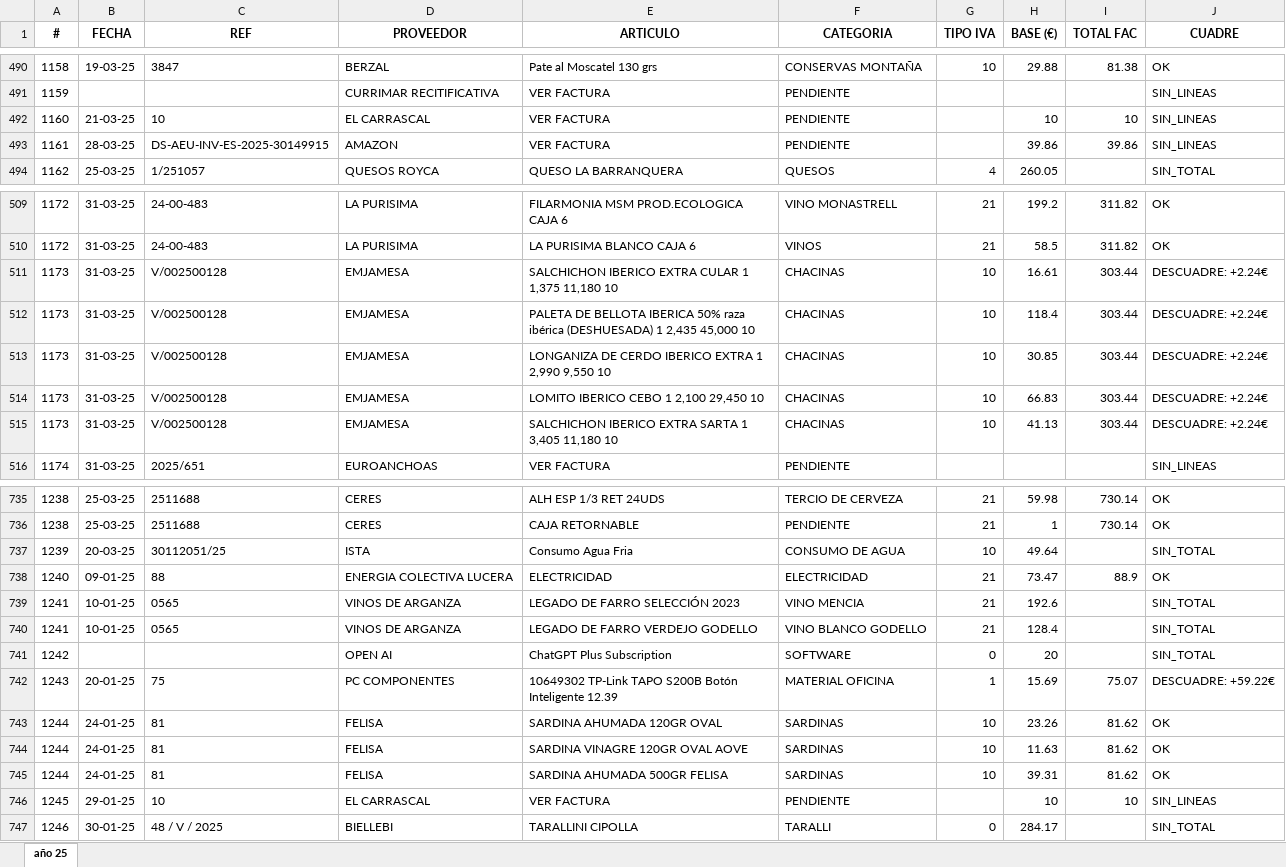
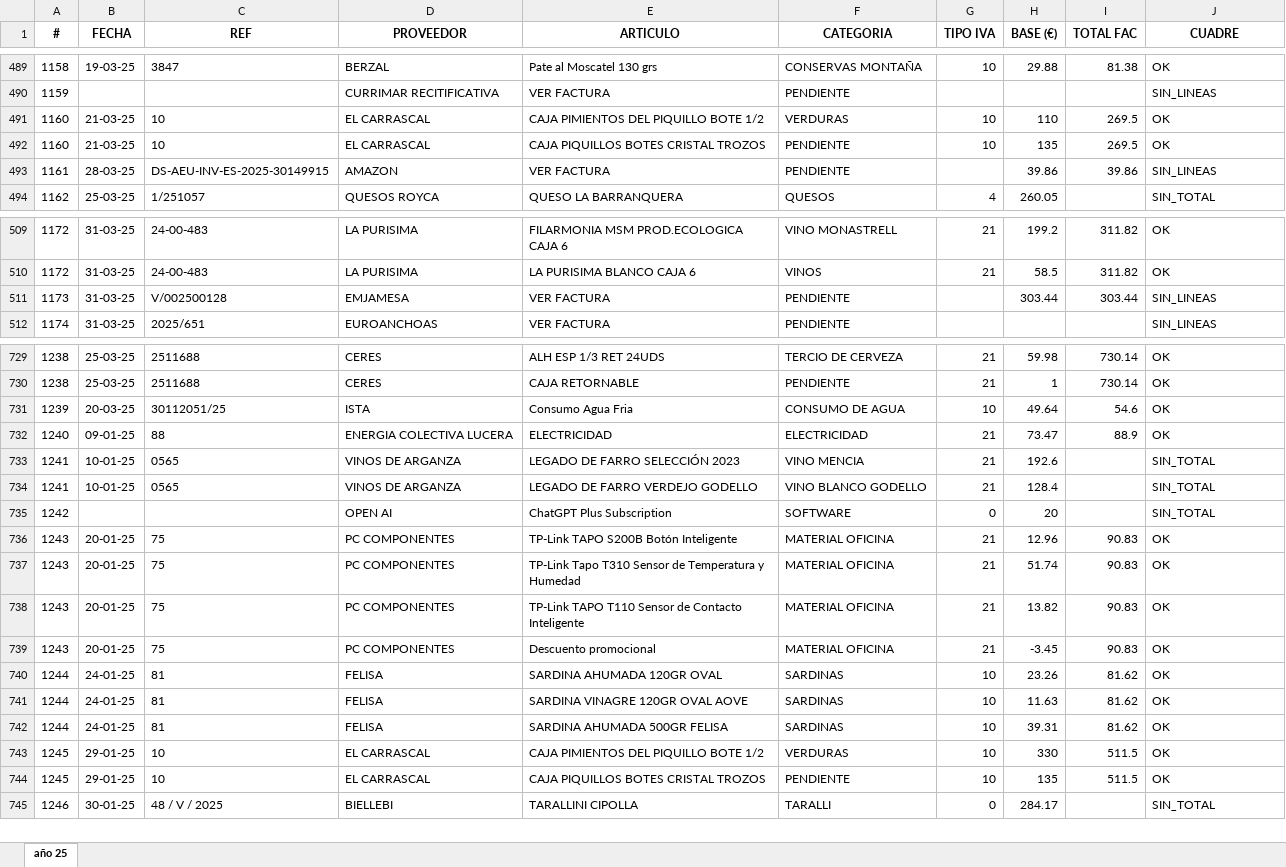
Before and after one commit to TascaBarea/ParsearFacturas, an Excel workbook: src/migracion/outputs/Facturas_1T25.xlsx, sheet año 25, drawn as a sheet; only a part is shown, gaps mark what is left out; values as stored, in another font and other column widths than the file's, no borders; removed rows and columns are numbered as before the commit, all else as after; the diff covers the shown part only; the diff names each change by its address in the sheet, - before the commit and + after, or states it on an @@ line.

```diff
--- a/src/migracion/outputs/Facturas_1T25.xlsx (sheet año 25)
+++ b/src/migracion/outputs/Facturas_1T25.xlsx (sheet año 25)
+row 491: 1160 | 21-03-25 | 10 | EL CARRASCAL | CAJA PIMIENTOS DEL PIQUILLO BOTE 1/2 | VERDURAS | 10 | 110 | 269.5 | OK
-E492 (ARTICULO): VER FACTURA
+E492 (ARTICULO): CAJA PIQUILLOS BOTES CRISTAL TROZOS
-G492 (TIPO IVA): (empty)
+G492 (TIPO IVA): 10
-H492 (BASE (€)): 10
+H492 (BASE (€)): 135
-I492 (TOTAL FAC): 10
+I492 (TOTAL FAC): 269.5
-J492 (CUADRE): SIN_LINEAS
+J492 (CUADRE): OK
-E511 (ARTICULO): SALCHICHON IBERICO EXTRA CULAR 1 1,375 11,180 10
+E511 (ARTICULO): VER FACTURA
-F511 (CATEGORIA): CHACINAS
+F511 (CATEGORIA): PENDIENTE
-G511 (TIPO IVA): 10
+G511 (TIPO IVA): (empty)
-H511 (BASE (€)): 16.61
+H511 (BASE (€)): 303.44
-J511 (CUADRE): DESCUADRE: +2.24€
+J511 (CUADRE): SIN_LINEAS
-row 512: 1173 | 31-03-25 | V/002500128 | EMJAMESA | PALETA DE BELLOTA IBERICA 50% raza ibérica (DESHUESADA) 1 2,435 45,000 10 | CHACINAS | 10 | 118.4 | 303.44 | DESCUADRE: +2.24€
-row 513: 1173 | 31-03-25 | V/002500128 | EMJAMESA | LONGANIZA DE CERDO IBERICO EXTRA 1 2,990 9,550 10 | CHACINAS | 10 | 30.85 | 303.44 | DESCUADRE: +2.24€
-row 514: 1173 | 31-03-25 | V/002500128 | EMJAMESA | LOMITO IBERICO CEBO 1 2,100 29,450 10 | CHACINAS | 10 | 66.83 | 303.44 | DESCUADRE: +2.24€
-row 515: 1173 | 31-03-25 | V/002500128 | EMJAMESA | SALCHICHON IBERICO EXTRA SARTA 1 3,405 11,180 10 | CHACINAS | 10 | 41.13 | 303.44 | DESCUADRE: +2.24€
-I731 (TOTAL FAC): (empty)
+I731 (TOTAL FAC): 54.6
-J731 (CUADRE): SIN_TOTAL
+J731 (CUADRE): OK
-E736 (ARTICULO): 10649302 TP-Link TAPO S200B Botón Inteligente 12.39
+E736 (ARTICULO): TP-Link TAPO S200B Botón Inteligente
-G736 (TIPO IVA): 1
+G736 (TIPO IVA): 21
-H736 (BASE (€)): 15.69
+H736 (BASE (€)): 12.96
-I736 (TOTAL FAC): 75.07
+I736 (TOTAL FAC): 90.83
-J736 (CUADRE): DESCUADRE: +59.22€
+J736 (CUADRE): OK
+row 737: 1243 | 20-01-25 | 75 | PC COMPONENTES | TP-Link Tapo T310 Sensor de Temperatura y Humedad | MATERIAL OFICINA | 21 | 51.74 | 90.83 | OK
+row 738: 1243 | 20-01-25 | 75 | PC COMPONENTES | TP-Link TAPO T110 Sensor de Contacto Inteligente | MATERIAL OFICINA | 21 | 13.82 | 90.83 | OK
+row 739: 1243 | 20-01-25 | 75 | PC COMPONENTES | Descuento promocional | MATERIAL OFICINA | 21 | -3.45 | 90.83 | OK
+row 743: 1245 | 29-01-25 | 10 | EL CARRASCAL | CAJA PIMIENTOS DEL PIQUILLO BOTE 1/2 | VERDURAS | 10 | 330 | 511.5 | OK
-E744 (ARTICULO): VER FACTURA
+E744 (ARTICULO): CAJA PIQUILLOS BOTES CRISTAL TROZOS
-G744 (TIPO IVA): (empty)
+G744 (TIPO IVA): 10
-H744 (BASE (€)): 10
+H744 (BASE (€)): 135
-I744 (TOTAL FAC): 10
+I744 (TOTAL FAC): 511.5
-J744 (CUADRE): SIN_LINEAS
+J744 (CUADRE): OK
```
Also changed, not shown: 9 added rows, 12 removed rows and 111 edited cells elsewhere in this sheet, src/migracion/outputs/Facturas_2T25.xlsx, 9 other files.
